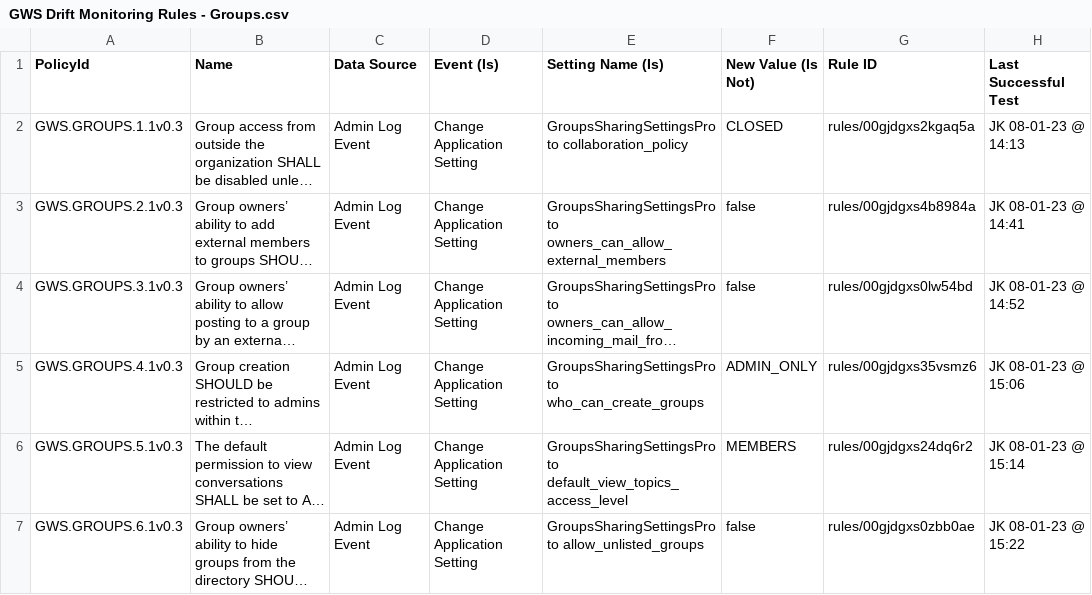
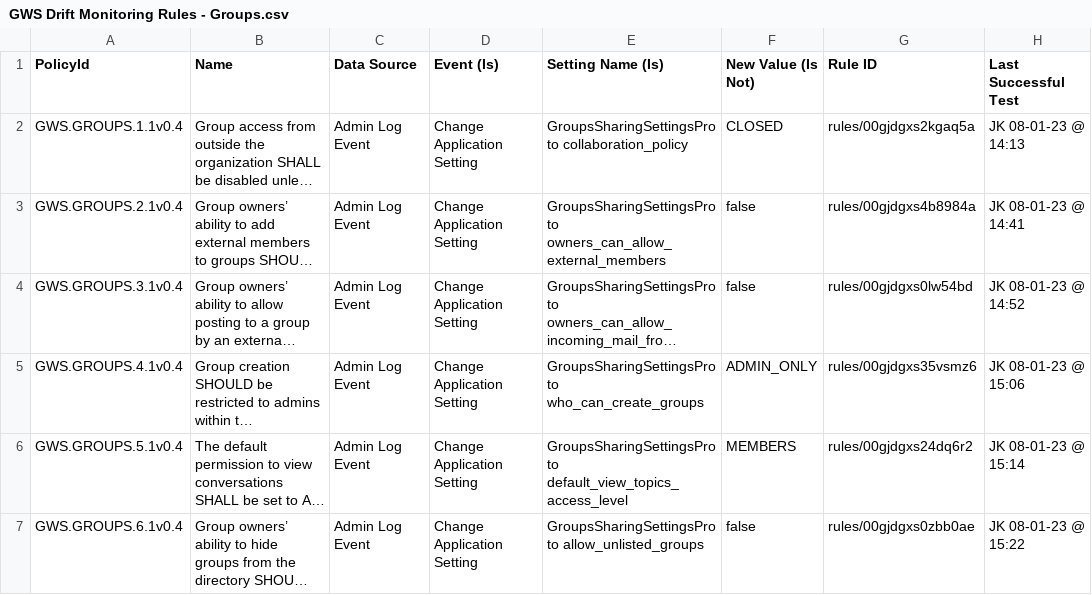
Before and after one commit to cisagov/ScubaGoggles, a CSV file: drift-rules/GWS Drift Monitoring Rules - Groups.csv, drawn as a sheet; long unchanged cells end in …; the diff names each change by its address in the sheet, - before the commit and + after, or states it on an @@ line.

Commit message:
update version number from 0.3.0 to 0.4.0 (driftwood) (#567)

```diff
--- a/drift-rules/GWS Drift Monitoring Rules - Groups.csv
+++ b/drift-rules/GWS Drift Monitoring Rules - Groups.csv
-A2 (PolicyId): GWS.GROUPS.1.1v0.3
+A2 (PolicyId): GWS.GROUPS.1.1v0.4
-A3 (PolicyId): GWS.GROUPS.2.1v0.3
+A3 (PolicyId): GWS.GROUPS.2.1v0.4
-A4 (PolicyId): GWS.GROUPS.3.1v0.3
+A4 (PolicyId): GWS.GROUPS.3.1v0.4
-A5 (PolicyId): GWS.GROUPS.4.1v0.3
+A5 (PolicyId): GWS.GROUPS.4.1v0.4
-A6 (PolicyId): GWS.GROUPS.5.1v0.3
+A6 (PolicyId): GWS.GROUPS.5.1v0.4
-A7 (PolicyId): GWS.GROUPS.6.1v0.3
+A7 (PolicyId): GWS.GROUPS.6.1v0.4
```
Also changed, not shown: drift-rules/GWS Drift Monitoring Rules - Meet.csv, drift-rules/GWS Drift Monitoring Rules - Sites.csv, 17 other files.
